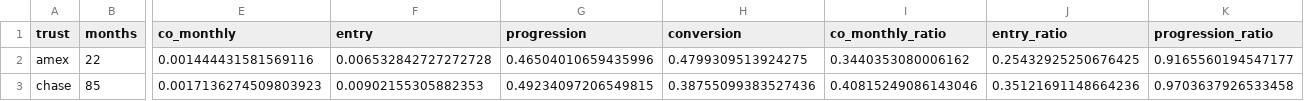
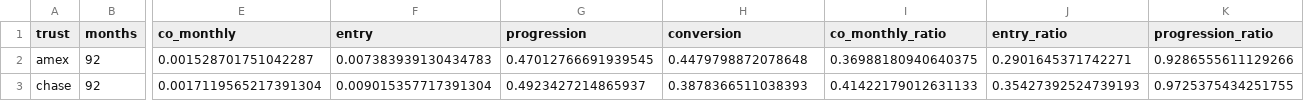
Before and after one commit to SamuelJWebber/abs-risk, a CSV file: data/results/cards/a3_by_trust.csv, drawn as a sheet; only a part is shown, gaps mark what is left out; the diff covers the shown part only; the diff names each change by its address in the sheet, - before the commit and + after, or states it on an @@ line.

```diff
--- a/data/results/cards/a3_by_trust.csv
+++ b/data/results/cards/a3_by_trust.csv
-B2 (months): 22
+B2 (months): 92
-E2 (co_monthly): 0.001444431581569116
+E2 (co_monthly): 0.001528701751042287
-F2 (entry): 0.006532842727272728
+F2 (entry): 0.007383939130434783
-G2 (progression): 0.46504010659435996
+G2 (progression): 0.47012766691939545
-H2 (conversion): 0.4799309513924275
+H2 (conversion): 0.4479798872078648
-I2 (co_monthly_ratio): 0.3440353080006162
+I2 (co_monthly_ratio): 0.36988180940640375
-J2 (entry_ratio): 0.25432925250676425
+J2 (entry_ratio): 0.2901645371742271
-K2 (progression_ratio): 0.9165560194547177
+K2 (progression_ratio): 0.9286555611129266
-B3 (months): 85
+B3 (months): 92
-E3 (co_monthly): 0.0017136274509803923
+E3 (co_monthly): 0.0017119565217391304
-F3 (entry): 0.00902155305882353
+F3 (entry): 0.009015357717391304
-G3 (progression): 0.49234097206549815
+G3 (progression): 0.4923427214865937
-H3 (conversion): 0.38755099383527436
+H3 (conversion): 0.3878366511038393
-I3 (co_monthly_ratio): 0.40815249086143046
+I3 (co_monthly_ratio): 0.41422179012631133
-J3 (entry_ratio): 0.35121691148664236
+J3 (entry_ratio): 0.35427392524739193
-K3 (progression_ratio): 0.9703637926533458
+K3 (progression_ratio): 0.9725375434251755
```
Also changed, not shown: 47 edited cells elsewhere in this file, data/results/cards/a1_ranking.csv, data/results/cards/a2_panel.csv, 6 other files.
